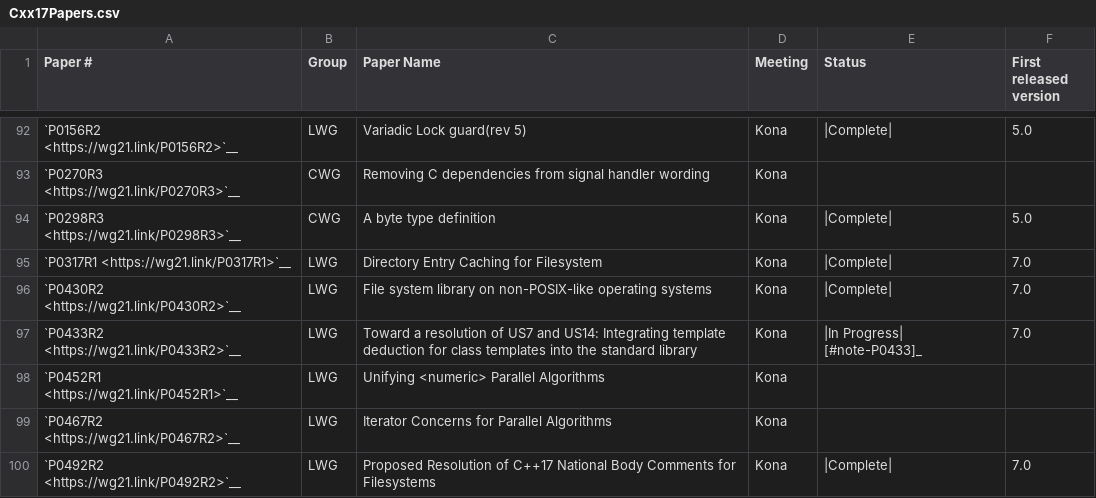
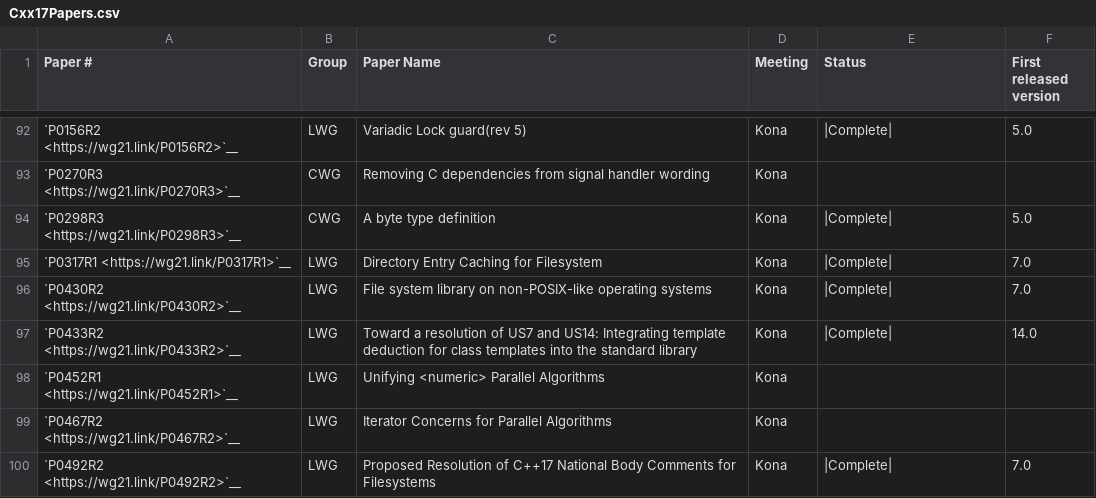
Before and after one commit to intel/quantum-intrinsics, a CSV file: libcxx/docs/Status/Cxx17Papers.csv, drawn as a sheet; only a part is shown, gaps mark what is left out.

```diff
--- a/libcxx/docs/Status/Cxx17Papers.csv
+++ b/libcxx/docs/Status/Cxx17Papers.csv
@@ -96,3 +96,3 @@
 "`P0430R2 <https://wg21.link/P0430R2>`__","LWG","File system library on non-POSIX-like operating systems","Kona","|Complete|","7.0"
-"`P0433R2 <https://wg21.link/P0433R2>`__","LWG","Toward a resolution of US7 and US14: Integrating template deduction for class templates into the standard library","Kona","|In Progress| [#note-P0433]_","7.0"
+"`P0433R2 <https://wg21.link/P0433R2>`__","LWG","Toward a resolution of US7 and US14: Integrating template deduction for class templates into the standard library","Kona","|Complete|","14.0"
 "`P0452R1 <https://wg21.link/P0452R1>`__","LWG","Unifying <numeric> Parallel Algorithms","Kona","",""
```
Also changed, not shown: 28 other files.
